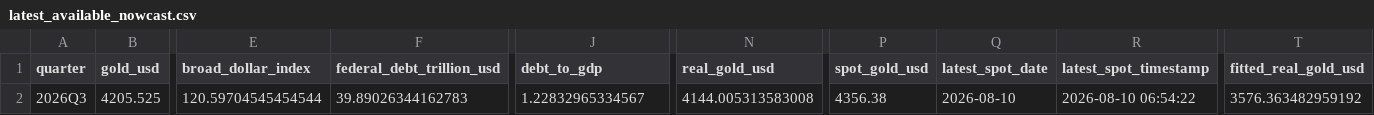
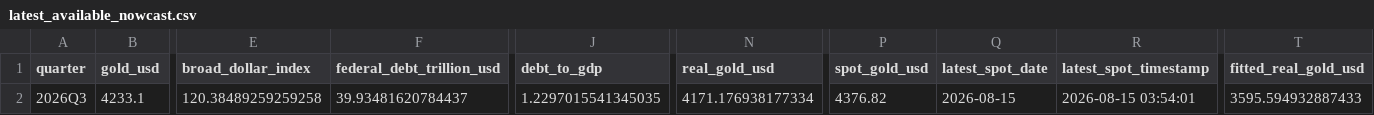
Before and after one commit to lowlowdrew/gold-model-dashboard, a CSV file: outputs/latest_available_nowcast.csv, drawn as a sheet; only a part is shown, gaps mark what is left out; the diff covers the shown part only; the diff names each change by its address in the sheet, - before the commit and + after, or states it on an @@ line.

```diff
--- a/outputs/latest_available_nowcast.csv
+++ b/outputs/latest_available_nowcast.csv
-B2 (gold_usd): 4205.525
+B2 (gold_usd): 4233.1
-E2 (broad_dollar_index): 120.59704545454544
+E2 (broad_dollar_index): 120.38489259259258
-F2 (federal_debt_trillion_usd): 39.89026344162783
+F2 (federal_debt_trillion_usd): 39.93481620784437
-J2 (debt_to_gdp): 1.22832965334567
+J2 (debt_to_gdp): 1.2297015541345035
-N2 (real_gold_usd): 4144.005313583008
+N2 (real_gold_usd): 4171.176938177334
-P2 (spot_gold_usd): 4356.38
+P2 (spot_gold_usd): 4376.82
-Q2 (latest_spot_date): 2026-08-10
+Q2 (latest_spot_date): 2026-08-15
-R2 (latest_spot_timestamp): 2026-08-10 06:54:22
+R2 (latest_spot_timestamp): 2026-08-15 03:54:01
-T2 (fitted_real_gold_usd): 3576.363482959192
+T2 (fitted_real_gold_usd): 3595.594932887433
```
Also changed, not shown: 7 edited cells elsewhere in this file, outputs/short_term_regression_coefficients.csv, outputs/short_term_regression_weekly.csv, 4 other files.
